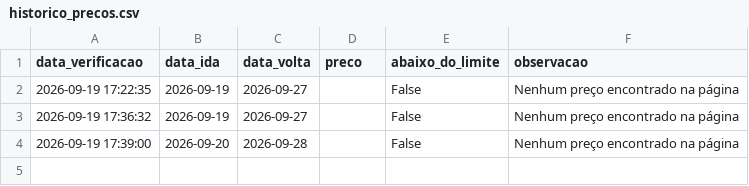
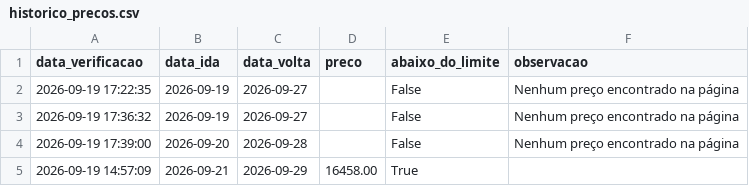
Before and after one commit to juniorbarbosa16/Viagens, a CSV file: historico_precos.csv, drawn as a sheet; the diff names each change by its address in the sheet, - before the commit and + after, or states it on an @@ line.

Commit message:
Atualiza histórico (janela 3/23)

```diff
--- a/historico_precos.csv
+++ b/historico_precos.csv
+row 5: 2026-09-19 14:57:09 | 2026-09-21 | 2026-09-29 | 16458.00 | True
```
